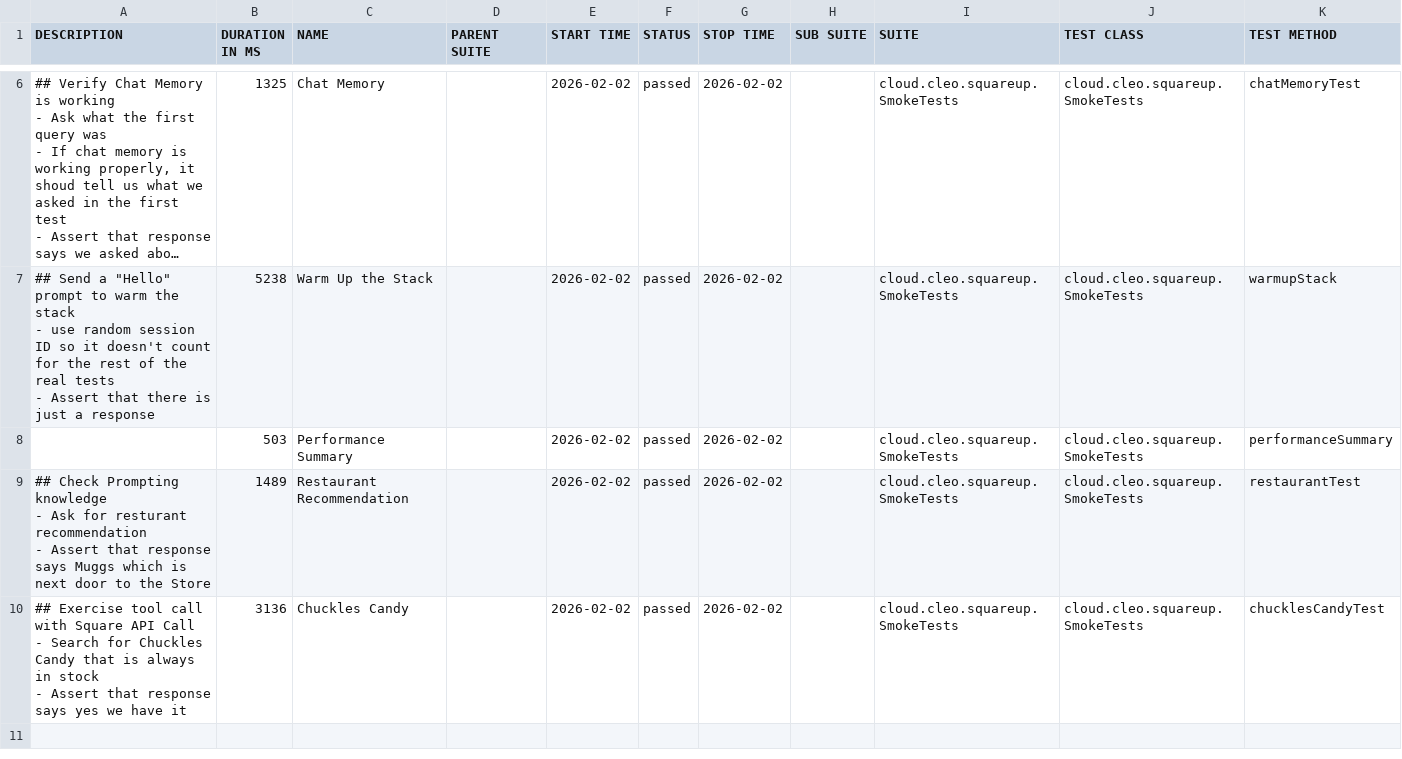
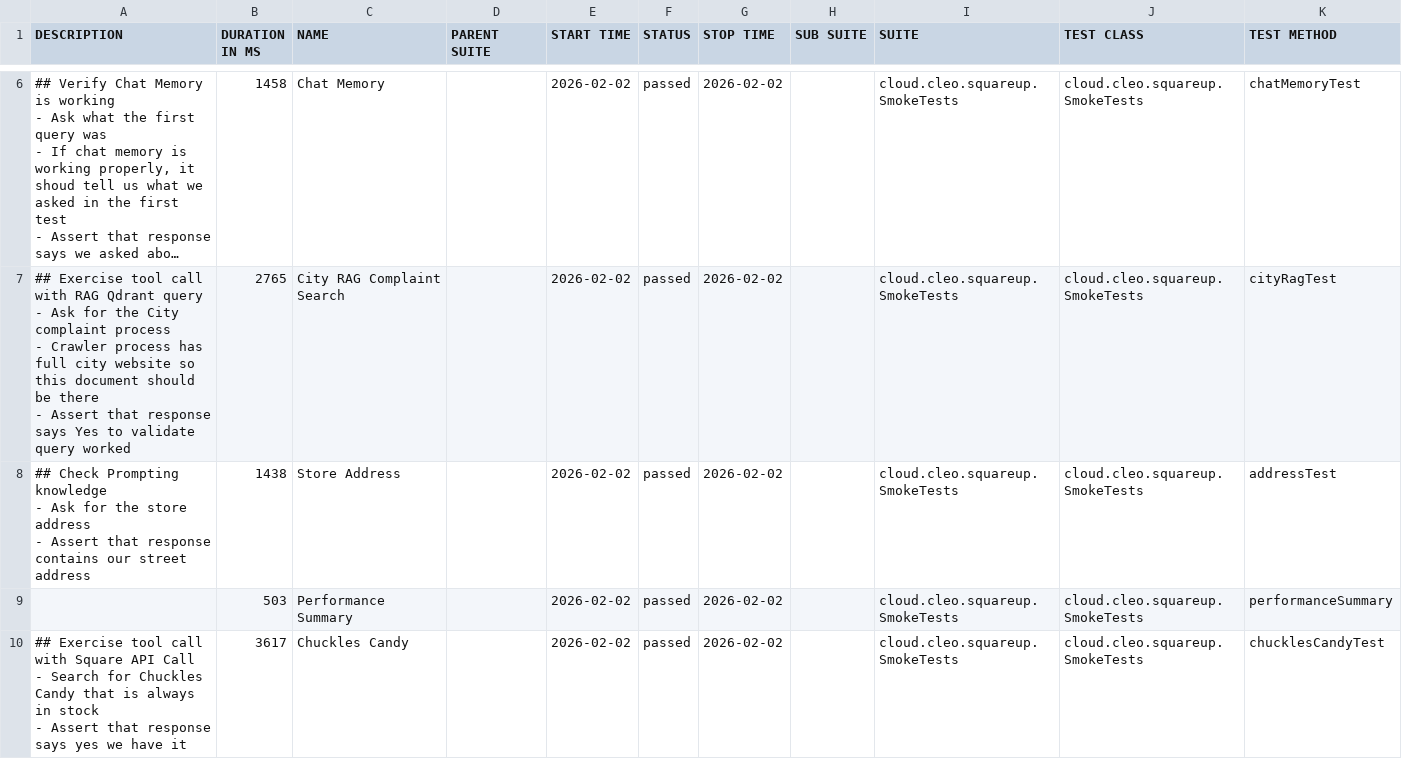
Before and after one commit to docwho2/java-squareup-spring-ai-ivr, a CSV file: us.amazon.nova-2-lite-v1_0/SmokeTests/data/suites.csv, drawn as a sheet; only a part is shown, gaps mark what is left out; long unchanged cells end in …; removed rows and columns are numbered as before the commit, all else as after; ↵ is a line break in a cell; the diff covers the shown part only; the diff names each change by its address in the sheet, - before the commit and + after, or states it on an @@ line.

```diff
--- a/us.amazon.nova-2-lite-v1_0/SmokeTests/data/suites.csv
+++ b/us.amazon.nova-2-lite-v1_0/SmokeTests/data/suites.csv
-B6 (DURATION IN MS): 1325
+B6 (DURATION IN MS): 1458
-A7 (DESCRIPTION): ## Send a "Hello" prompt to warm the stack ↵ - use random session ID so it doesn't count for the rest of the real tests ↵ - Assert that there is just a response
+A7 (DESCRIPTION): ## Exercise tool call with RAG Qdrant query ↵ - Ask for the City complaint process ↵ - Crawler process has full city website so this document should be there ↵ - Assert that response says Yes to validate query worked
-B7 (DURATION IN MS): 5238
+B7 (DURATION IN MS): 2765
-C7 (NAME): Warm Up the Stack
+C7 (NAME): City RAG Complaint Search
-K7 (TEST METHOD): warmupStack
+K7 (TEST METHOD): cityRagTest
+row 8: ## Check Prompting knowledge ↵ - Ask for the store address ↵ - Assert that response contains our street address | 1438 | Store Address |  | 2026-02-02 | passed | 2026-02-02 |  | cloud.cleo.squareup.SmokeTests | cloud.cleo.squareup.SmokeTests | addressTest
-row 9: ## Check Prompting knowledge ↵ - Ask for resturant recommendation ↵ - Assert that response says Muggs which is next door to the Store | 1489 | Restaurant Recommendation |  | 2026-02-02 | passed | 2026-02-02 |  | cloud.cleo.squareup.SmokeTests | cloud.cleo.squareup.SmokeTests | restaurantTest
-B10 (DURATION IN MS): 3136
+B10 (DURATION IN MS): 3617
```
Also changed, not shown: 1 added row, 1 removed row and 6 edited cells elsewhere in this file, us.amazon.nova-2-lite-v1_0/SmokeTests/data/behaviors.csv, 40 other files.
